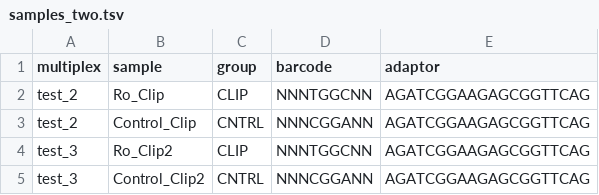
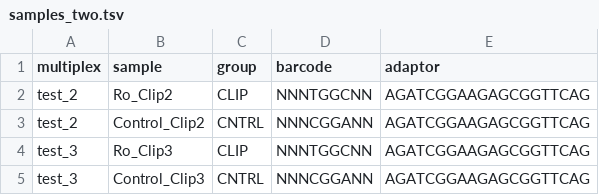
Before and after one commit to NCI-RBL/iCLIP, a TSV file: config/samples_two.tsv, drawn as a sheet.

Commit message:
updated for testing

```diff
--- a/config/samples_two.tsv
+++ b/config/samples_two.tsv
@@ -1,5 +1,5 @@
 multiplex	sample	group	barcode	adaptor
-test_2	Ro_Clip	CLIP	NNNTGGCNN	AGATCGGAAGAGCGGTTCAG
-test_2	Control_Clip	CNTRL	NNNCGGANN	AGATCGGAAGAGCGGTTCAG
-test_3	Ro_Clip2	CLIP	NNNTGGCNN	AGATCGGAAGAGCGGTTCAG
-test_3	Control_Clip2	CNTRL	NNNCGGANN	AGATCGGAAGAGCGGTTCAG
+test_2	Ro_Clip2	CLIP	NNNTGGCNN	AGATCGGAAGAGCGGTTCAG
+test_2	Control_Clip2	CNTRL	NNNCGGANN	AGATCGGAAGAGCGGTTCAG
+test_3	Ro_Clip3	CLIP	NNNTGGCNN	AGATCGGAAGAGCGGTTCAG
+test_3	Control_Clip3	CNTRL	NNNCGGANN	AGATCGGAAGAGCGGTTCAG
```
